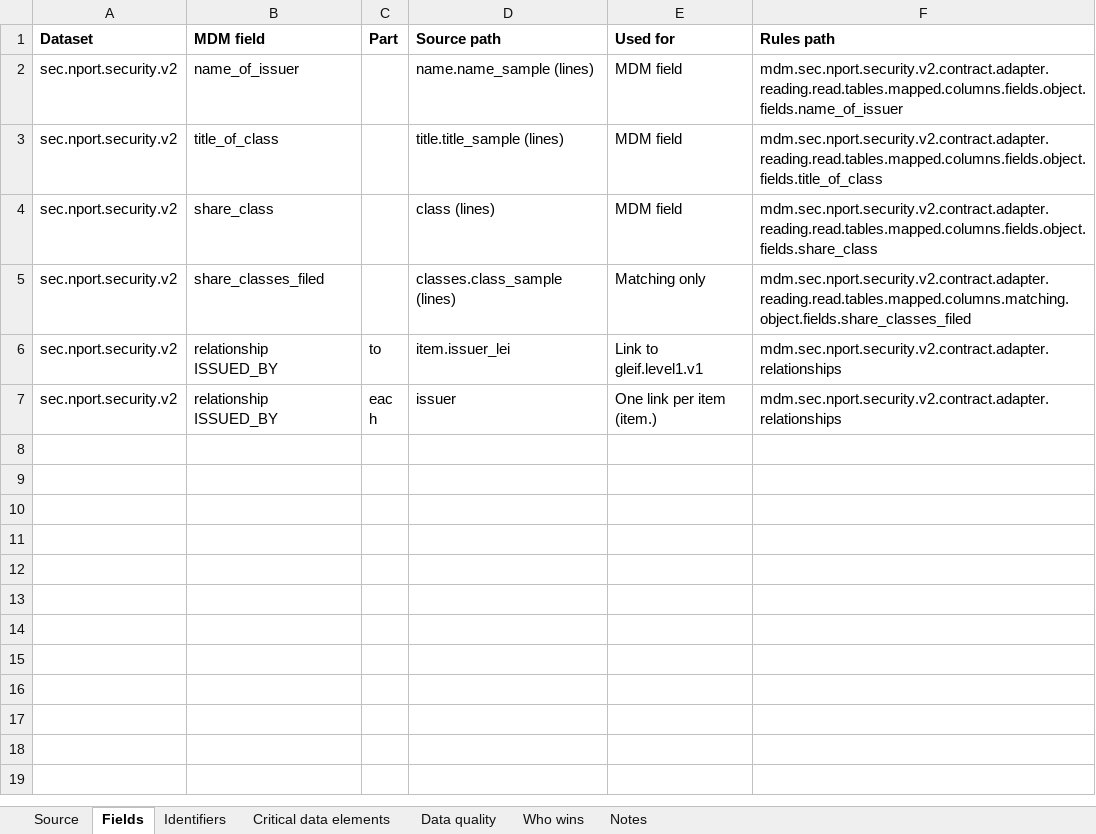
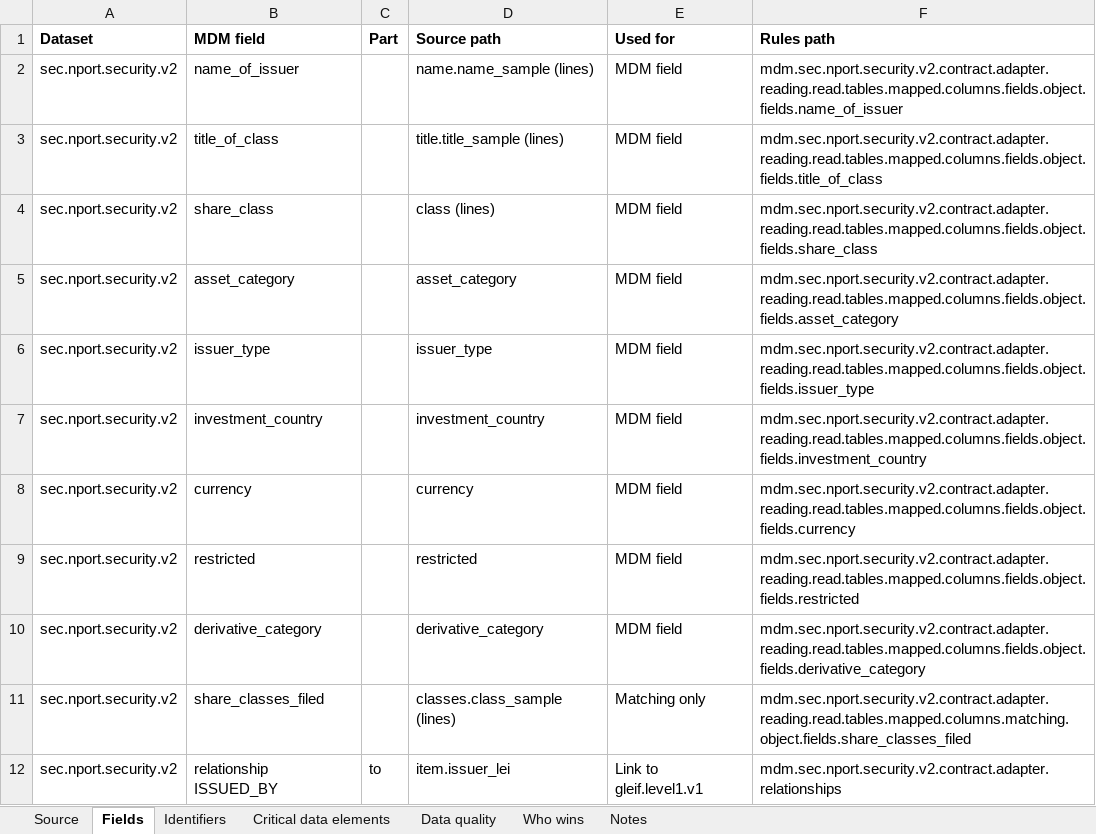
Before and after one commit to paulananth/edgartools-platform, an Excel workbook: rules/sources/sec.nport.security/MAPPING.xlsx, sheet Fields, drawn as a sheet; only a part is shown; the shorter side is filled out with more unchanged rows; values as stored, in another font and other column widths than the file's, no borders; the diff names each change by its address in the sheet, - before the commit and + after, or states it on an @@ line.

```diff
--- a/rules/sources/sec.nport.security/MAPPING.xlsx (sheet Fields)
+++ b/rules/sources/sec.nport.security/MAPPING.xlsx (sheet Fields)
+row 5: sec.nport.security.v2 | asset_category |  | asset_category | MDM field | mdm.sec.nport.security.v2.contract.adapter.reading.read.tables.mapped.columns.fields.object.fields.asset_category
+row 6: sec.nport.security.v2 | issuer_type |  | issuer_type | MDM field | mdm.sec.nport.security.v2.contract.adapter.reading.read.tables.mapped.columns.fields.object.fields.issuer_type
+row 7: sec.nport.security.v2 | investment_country |  | investment_country | MDM field | mdm.sec.nport.security.v2.contract.adapter.reading.read.tables.mapped.columns.fields.object.fields.investment_country
+row 8: sec.nport.security.v2 | currency |  | currency | MDM field | mdm.sec.nport.security.v2.contract.adapter.reading.read.tables.mapped.columns.fields.object.fields.currency
+row 9: sec.nport.security.v2 | restricted |  | restricted | MDM field | mdm.sec.nport.security.v2.contract.adapter.reading.read.tables.mapped.columns.fields.object.fields.restricted
+row 10: sec.nport.security.v2 | derivative_category |  | derivative_category | MDM field | mdm.sec.nport.security.v2.contract.adapter.reading.read.tables.mapped.columns.fields.object.fields.derivative_category
```
Also changed, not shown: sheet Who wins, rules/merge/kinds/security.xlsx, 16 other files.
